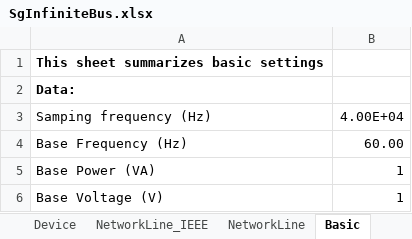
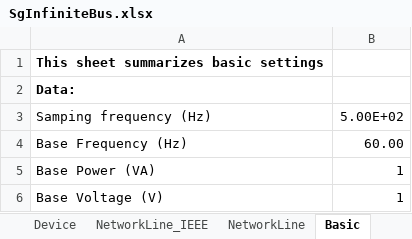
Before and after one commit to Future-Power-Networks/Simplus-Grid-Tool, an Excel workbook: Examples/AcPowerSystem/SingleMachineInfiniteBus/SgInfiniteBus.xlsx, sheet Basic, drawn as a sheet; values as stored, in another font and other column widths than the file's, no borders; the diff names each change by its address in the sheet, - before the commit and + after, or states it on an @@ line.

```diff
--- a/Examples/AcPowerSystem/SingleMachineInfiniteBus/SgInfiniteBus.xlsx (sheet Basic)
+++ b/Examples/AcPowerSystem/SingleMachineInfiniteBus/SgInfiniteBus.xlsx (sheet Basic)
-B3: 4.00E+04
+B3: 5.00E+02
```
Also changed, not shown: 1 other file.
